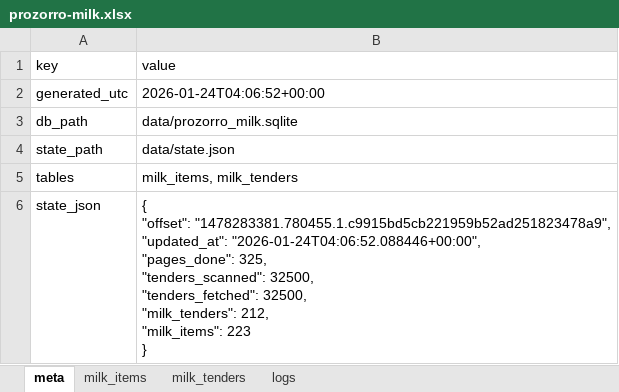
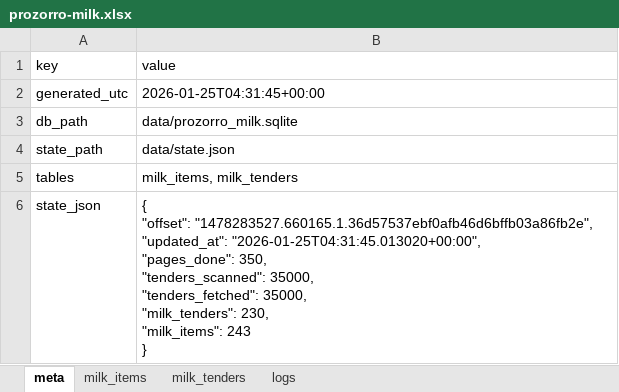
Before and after one commit to mcharniuk1-spec/qlik, an Excel workbook: data/prozorro-milk.xlsx, sheet meta, drawn as a sheet; values as stored, in another font and other column widths than the file's, no borders; ↵ is a line break in a cell; the diff names each change by its address in the sheet, - before the commit and + after, or states it on an @@ line.

```diff
--- a/data/prozorro-milk.xlsx (sheet meta)
+++ b/data/prozorro-milk.xlsx (sheet meta)
-B2 (value): 2026-01-24T04:06:52+00:00
+B2 (value): 2026-01-25T04:31:45+00:00
-B6 (value): { ↵ "offset": "1478283381.780455.1.c9915bd5cb221959b52ad251823478a9", ↵ "updated_at": "2026-01-24T04:06:52.088446+00:00", ↵ "pages_done": 325, ↵ "tenders_scanned": 32500, ↵ "tenders_fetched": 32500, ↵ "milk_tenders": 212, ↵ "milk_items": 223 ↵ }
+B6 (value): { ↵ "offset": "1478283527.660165.1.36d57537ebf0afb46d6bffb03a86fb2e", ↵ "updated_at": "2026-01-25T04:31:45.013020+00:00", ↵ "pages_done": 350, ↵ "tenders_scanned": 35000, ↵ "tenders_fetched": 35000, ↵ "milk_tenders": 230, ↵ "milk_items": 243 ↵ }
```
Also changed, not shown: sheet milk_items, sheet milk_tenders, sheet logs, 4 other files.
